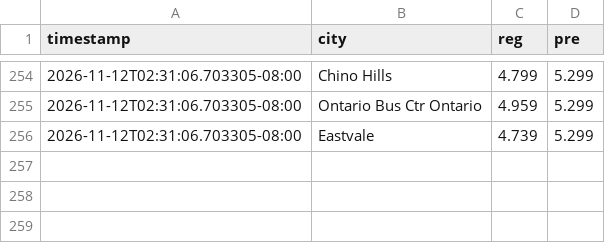
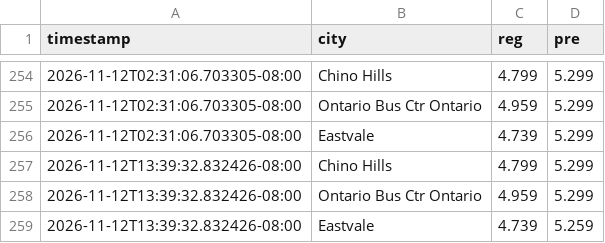
Before and after one commit to whatever5774/Project_001_gaspricetracker2026, a CSV file: docs/price_history.csv, drawn as a sheet; only a part is shown, gaps mark what is left out.

```diff
--- a/docs/price_history.csv
+++ b/docs/price_history.csv
@@ -256 +256,4 @@ timestamp,city,reg,pre
 2026-11-12T02:31:06.703305-08:00,Eastvale,4.739,5.299
+2026-11-12T13:39:32.832426-08:00,Chino Hills,4.799,5.299
+2026-11-12T13:39:32.832426-08:00,Ontario Bus Ctr Ontario,4.959,5.299
+2026-11-12T13:39:32.832426-08:00,Eastvale,4.739,5.259
```
Also changed, not shown: 1 other file.
